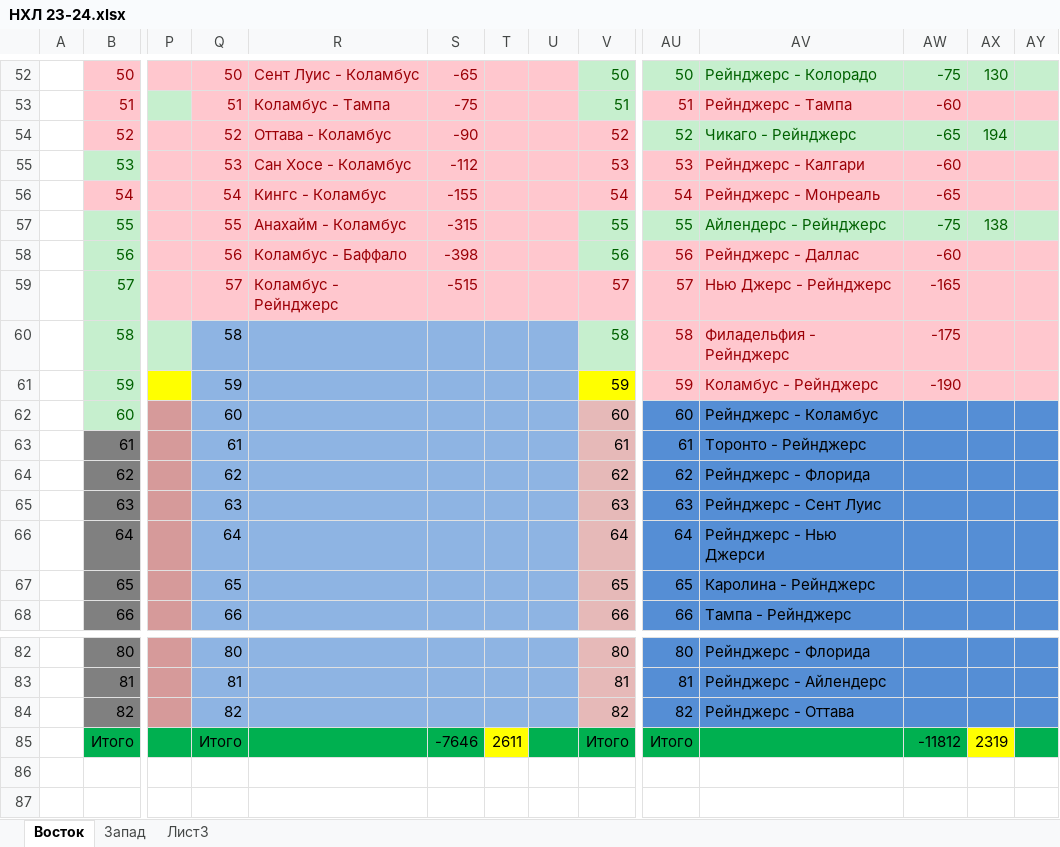
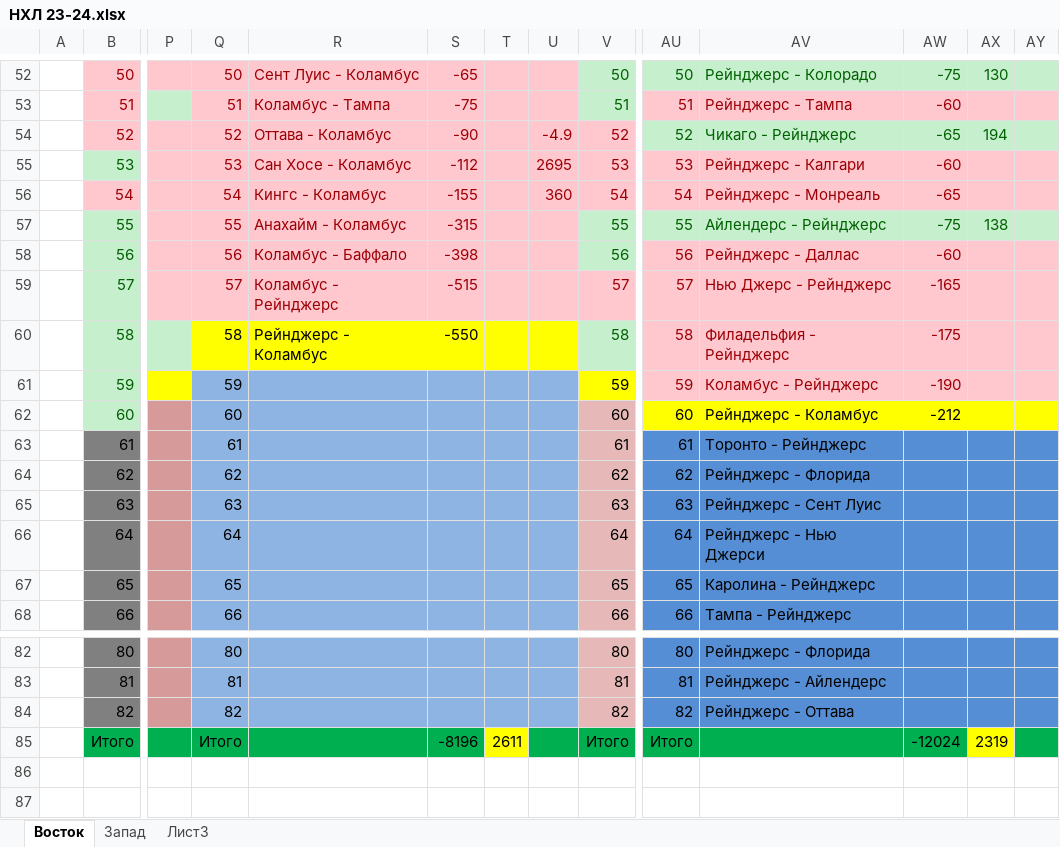
Before and after one commit to EugenySobyanin/Repository_1, an Excel workbook: Ставки/НХЛ 23-24.xlsx, sheet Восток, drawn as a sheet; only a part is shown, gaps mark what is left out; values as stored, in another font and other column widths than the file's, no borders; the diff names each change by its address in the sheet, - before the commit and + after, or states it on an @@ line.

```diff
--- a/Ставки/НХЛ 23-24.xlsx (sheet Восток)
+++ b/Ставки/НХЛ 23-24.xlsx (sheet Восток)
-U54: (empty)
+U54: -4.9
-U55: (empty)
+U55: 2695
-U56: (empty)
+U56: 360
-Q60:U60 fill: #8EB4E3
+Q60:U60 fill: #FFFF00
-R60: (empty)
+R60: Рейнджерс - Коламбус
-S60: (empty)
+S60: -550
-AU62:AY62 fill: #558ED5
+AU62:AY62 fill: #FFFF00
-AW62: (empty)
+AW62: -212
-S85: -7646
+S85: -8196
-AW85: -11812
+AW85: -12024
```
Also changed, not shown: sheet Запад.
